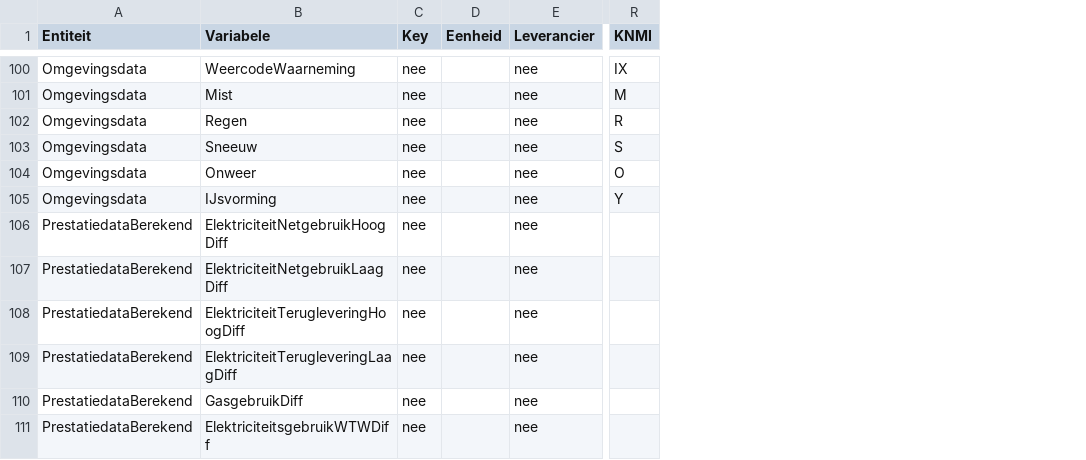
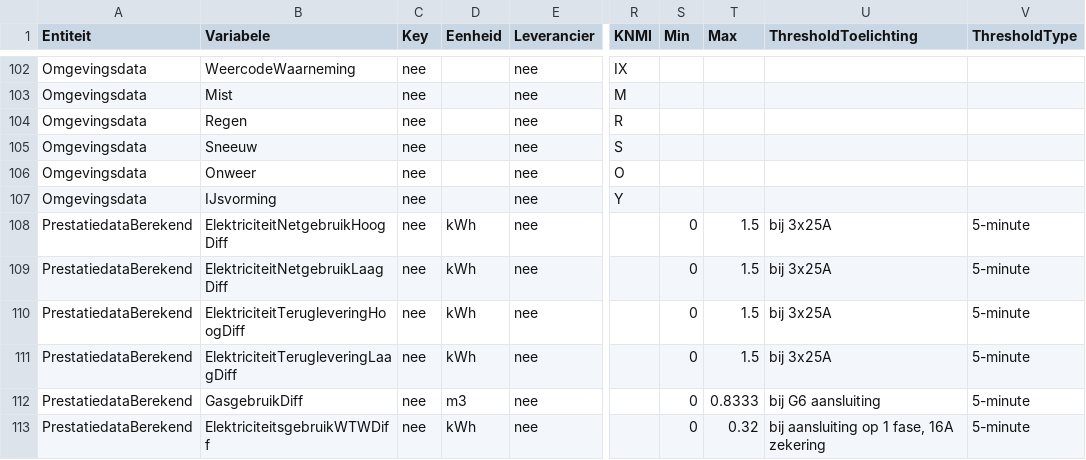
Before and after one commit to Stroomversnelling/etdmap, a CSV file: etdmap/data/etdmodel.csv, drawn as a sheet; only a part is shown, gaps mark what is left out; addresses are those after the commit; the diff covers the shown part only; the diff names each change by its address in the sheet, - before the commit and + after, or states it on an @@ line.

Commit message:
Adding tapwateraanvoer/retour and updating threshold columns

```diff
--- a/etdmap/data/etdmodel.csv
+++ b/etdmap/data/etdmodel.csv
+column S (Min), rows 108-113: all 0
+column T (Max), rows 108-113: 1.5 | 1.5 | 1.5 | 1.5 | 0.8333 | 0.32
+column U (ThresholdToelichting), rows 108-113: bij 3x25A | bij 3x25A | bij 3x25A | bij 3x25A | bij G6 aansluiting | bij aansluiting op 1 fase, 16A zekering
+column V (ThresholdType), rows 108-113: all 5-minute
-D108:D111 (Eenheid): (empty)
+D108:D111 (Eenheid): kWh
-D112 (Eenheid): (empty)
+D112 (Eenheid): m3
-D113 (Eenheid): (empty)
+D113 (Eenheid): kWh
```
Also changed, not shown: 2 added rows and 13 edited cells elsewhere in this file, etdmap/data/thresholds.csv, 4 other files.
